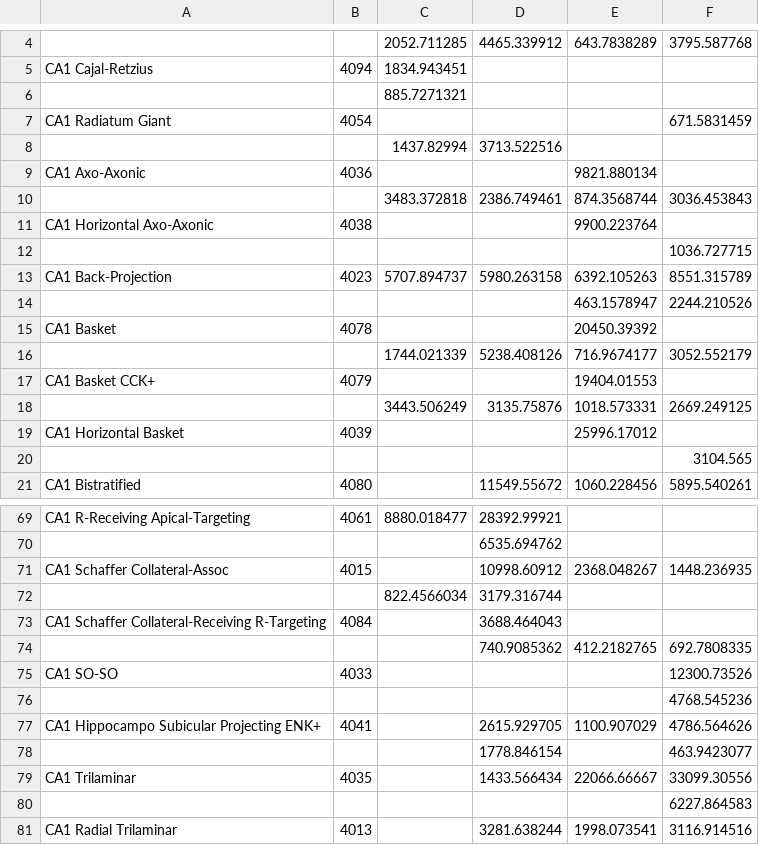
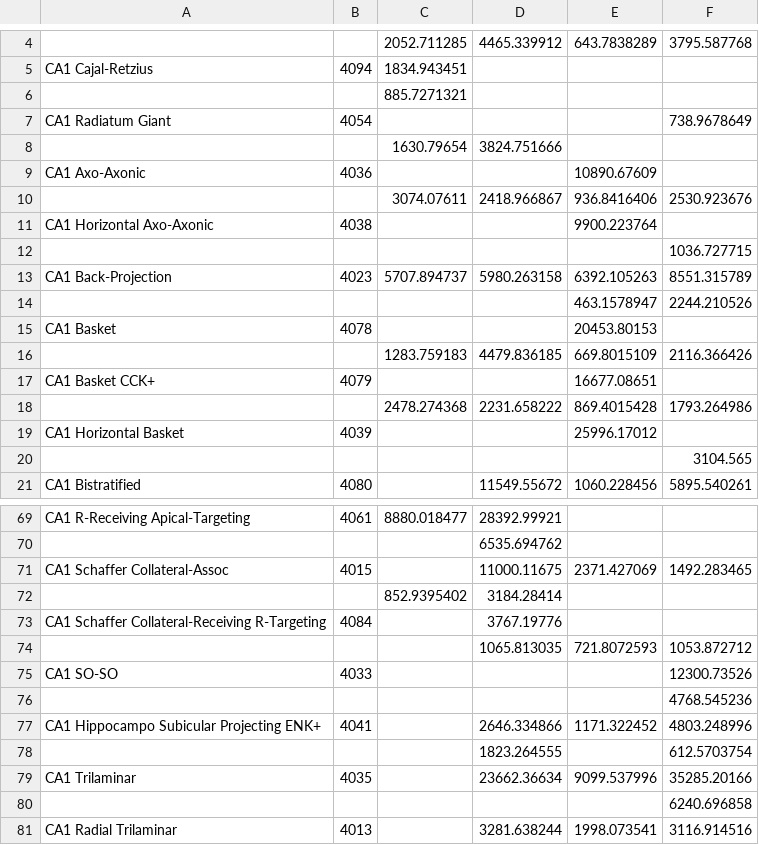
Before and after one commit to Hippocampome-Org/php, a CSV file: data/CA1-Table-1.csv, drawn as a sheet; only a part is shown, gaps mark what is left out; the diff covers the shown part only.

```diff
--- a/data/CA1-Table-1.csv
+++ b/data/CA1-Table-1.csv
@@ -6,6 +6,6 @@ CA1 Cajal-Retzius,4094,1834.943451,,,
 ,,885.7271321,,,
-CA1 Radiatum Giant,4054,,,,671.5831459
-,,1437.82994,3713.522516,,
-CA1 Axo-Axonic,4036,,,9821.880134,
-,,3483.372818,2386.749461,874.3568744,3036.453843
+CA1 Radiatum Giant,4054,,,,738.9678649
+,,1630.79654,3824.751666,,
+CA1 Axo-Axonic,4036,,,10890.67609,
+,,3074.07611,2418.966867,936.8416406,2530.923676
 CA1 Horizontal Axo-Axonic,4038,,,9900.223764,
@@ -14,6 +14,6 @@ CA1 Back-Projection,4023,5707.894737,5980.263158,6392.105263,8551.315789
 ,,,,463.1578947,2244.210526
-CA1 Basket,4078,,,20450.39392,
-,,1744.021339,5238.408126,716.9674177,3052.552179
-CA1 Basket CCK+,4079,,,19404.01553,
-,,3443.506249,3135.75876,1018.573331,2669.249125
+CA1 Basket,4078,,,20453.80153,
+,,1283.759183,4479.836185,669.8015109,2116.366426
+CA1 Basket CCK+,4079,,,16677.08651,
+,,2478.274368,2231.658222,869.4015428,1793.264986
 CA1 Horizontal Basket,4039,,,25996.17012,
@@ -70,12 +70,12 @@ CA1 R-Receiving Apical-Targeting,4061,8880.018477,28392.99921,,
 ,,,6535.694762,,
-CA1 Schaffer Collateral-Assoc,4015,,10998.60912,2368.048267,1448.236935
-,,822.4566034,3179.316744,,
-CA1 Schaffer Collateral-Receiving R-Targeting,4084,,3688.464043,,
-,,,740.9085362,412.2182765,692.7808335
+CA1 Schaffer Collateral-Assoc,4015,,11000.11675,2371.427069,1492.283465
+,,852.9395402,3184.28414,,
+CA1 Schaffer Collateral-Receiving R-Targeting,4084,,3767.19776,,
+,,,1065.813035,721.8072593,1053.872712
 CA1 SO-SO,4033,,,,12300.73526
 ,,,,,4768.545236
-CA1 Hippocampo Subicular Projecting ENK+,4041,,2615.929705,1100.907029,4786.564626
-,,,1778.846154,,463.9423077
-CA1 Trilaminar,4035,,1433.566434,22066.66667,33099.30556
-,,,,,6227.864583
+CA1 Hippocampo Subicular Projecting ENK+,4041,,2646.334866,1171.322452,4803.248996
+,,,1823.264555,,612.5703754
+CA1 Trilaminar,4035,,23662.36634,9099.537996,35285.20166
+,,,,,6240.696858
 CA1 Radial Trilaminar,4013,,3281.638244,1998.073541,3116.914516
```
Also changed, not shown: 1 added row, 1 removed row and 5 edited cells elsewhere in this file, data/CA1-Table-2.csv.
